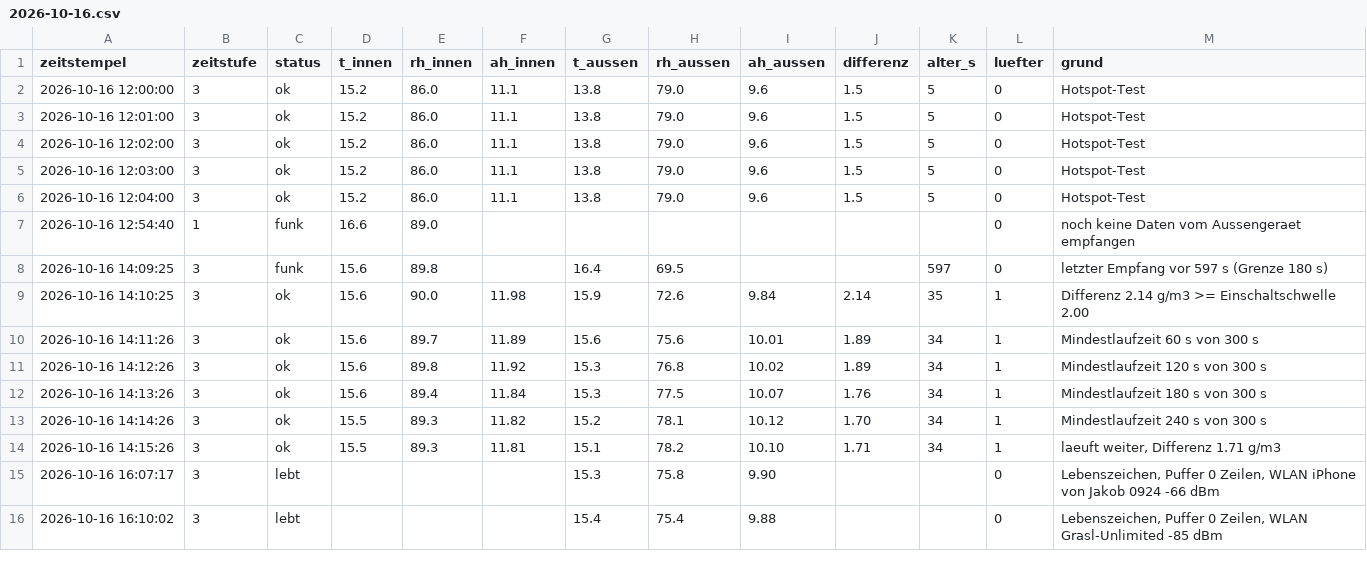
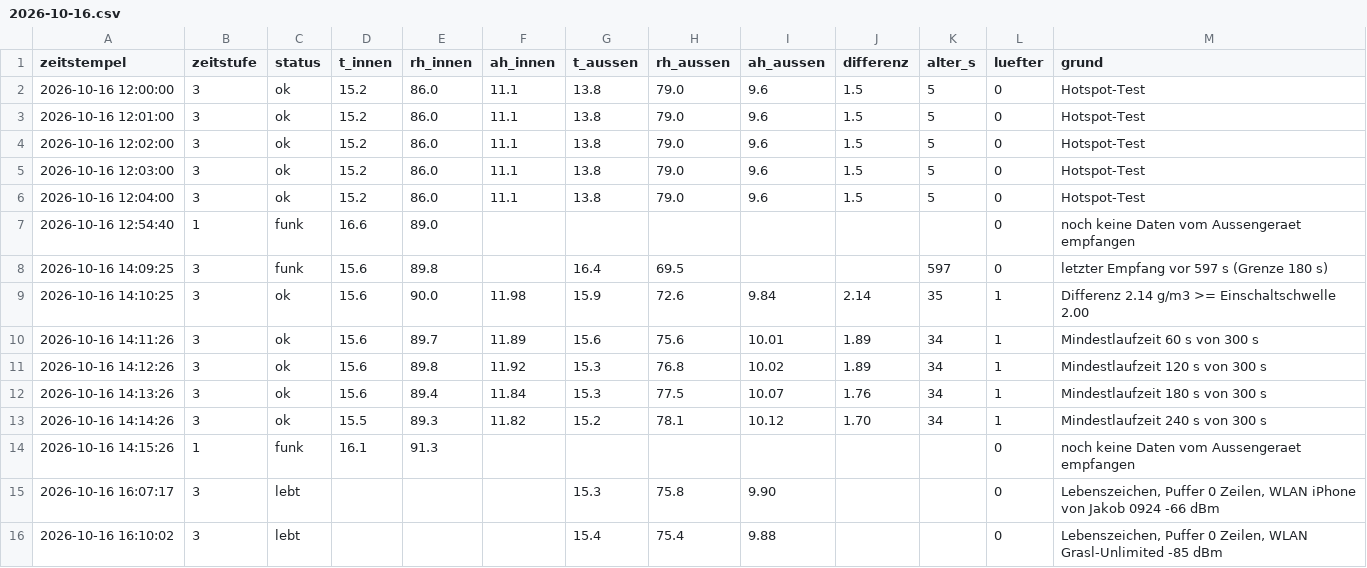
Before and after one commit to ATH2SALZBURG/Kellerl-ftung, a CSV file: tage/2026-10-16.csv, drawn as a sheet.

```diff
--- a/tage/2026-10-16.csv
+++ b/tage/2026-10-16.csv
@@ -13,3 +13,3 @@ zeitstempel;zeitstufe;status;t_innen;rh_innen;ah_innen;t_aussen;rh_aussen;ah_aus
 2026-10-16 14:14:26;3;ok;15.5;89.3;11.82;15.2;78.1;10.12;1.70;34;1;Mindestlaufzeit 240 s von 300 s
-2026-10-16 14:15:26;3;ok;15.5;89.3;11.81;15.1;78.2;10.10;1.71;34;1;laeuft weiter, Differenz 1.71 g/m3
+2026-10-16 14:15:26;1;funk;16.1;91.3;;;;;;;0;noch keine Daten vom Aussengeraet empfangen
 2026-10-16 16:07:17;3;lebt;;;;15.3;75.8;9.90;;;0;Lebenszeichen, Puffer 0 Zeilen, WLAN iPhone von Jakob 0924 -66 dBm
```
Also changed, not shown: 2 other files.
